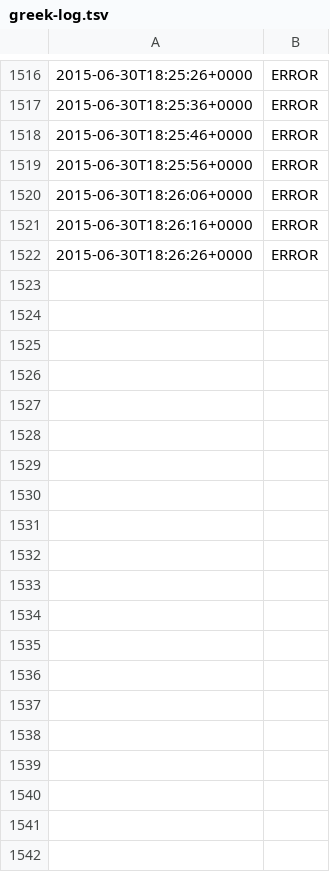
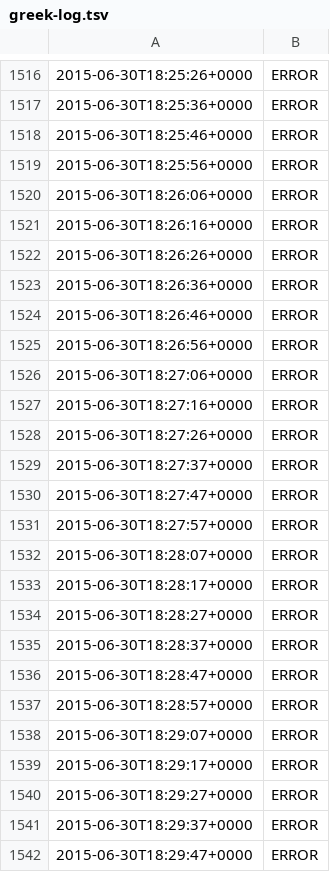
Before and after one commit to battlesnake/greek-bailout-monitor, a TSV file: greek-log.tsv, drawn as a sheet; only a part is shown, gaps mark what is left out; the diff covers the shown part only.

Commit message:
Automated update at 2015-06-30T18:31:42+0000

```diff
--- a/greek-log.tsv
+++ b/greek-log.tsv
@@ -1522 +1522,21 @@
 2015-06-30T18:26:26+0000	ERROR
+2015-06-30T18:26:36+0000	ERROR
+2015-06-30T18:26:46+0000	ERROR
+2015-06-30T18:26:56+0000	ERROR
+2015-06-30T18:27:06+0000	ERROR
+2015-06-30T18:27:16+0000	ERROR
+2015-06-30T18:27:26+0000	ERROR
+2015-06-30T18:27:37+0000	ERROR
+2015-06-30T18:27:47+0000	ERROR
+2015-06-30T18:27:57+0000	ERROR
+2015-06-30T18:28:07+0000	ERROR
+2015-06-30T18:28:17+0000	ERROR
+2015-06-30T18:28:27+0000	ERROR
+2015-06-30T18:28:37+0000	ERROR
+2015-06-30T18:28:47+0000	ERROR
+2015-06-30T18:28:57+0000	ERROR
+2015-06-30T18:29:07+0000	ERROR
+2015-06-30T18:29:17+0000	ERROR
+2015-06-30T18:29:27+0000	ERROR
+2015-06-30T18:29:37+0000	ERROR
+2015-06-30T18:29:47+0000	ERROR
```
Also changed, not shown: 10 added rows elsewhere in this file.
